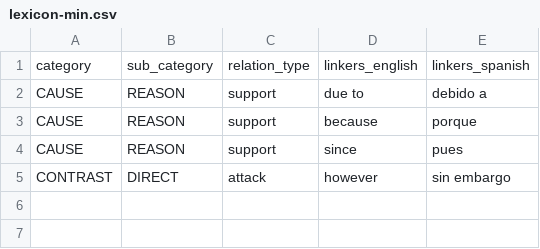
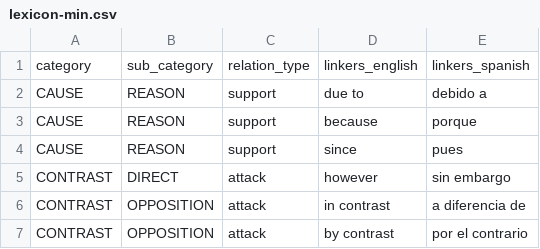
Before and after one commit to argrecsys/arg-miner, a CSV file: solutions/ArgumentMiner/Resources/dataset/lexicon-min.csv, drawn as a sheet.

```diff
--- a/solutions/ArgumentMiner/Resources/dataset/lexicon-min.csv
+++ b/solutions/ArgumentMiner/Resources/dataset/lexicon-min.csv
@@ -5 +5,3 @@ CAUSE,REASON,support,since,pues
 CONTRAST,DIRECT,attack,however,sin embargo
+CONTRAST,OPPOSITION,attack,in contrast,a diferencia de
+CONTRAST,OPPOSITION,attack,by contrast,por el contrario
```
Also changed, not shown: 5 other files.
